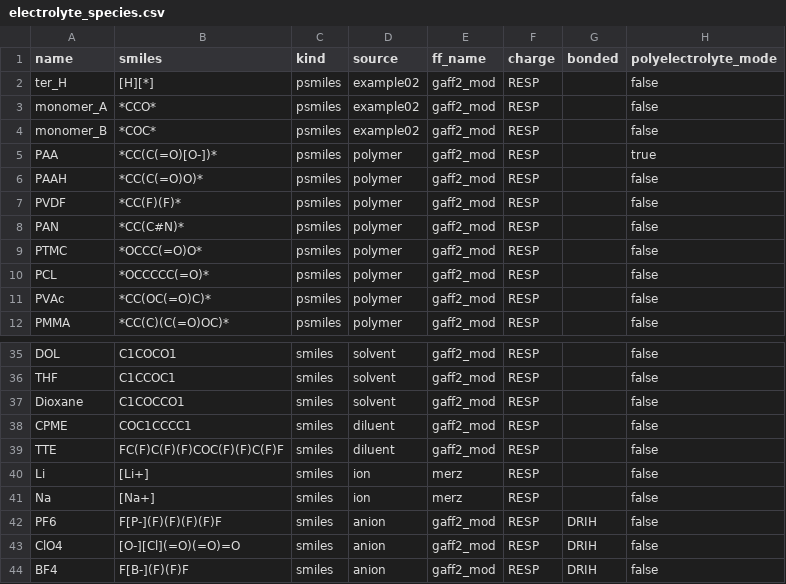
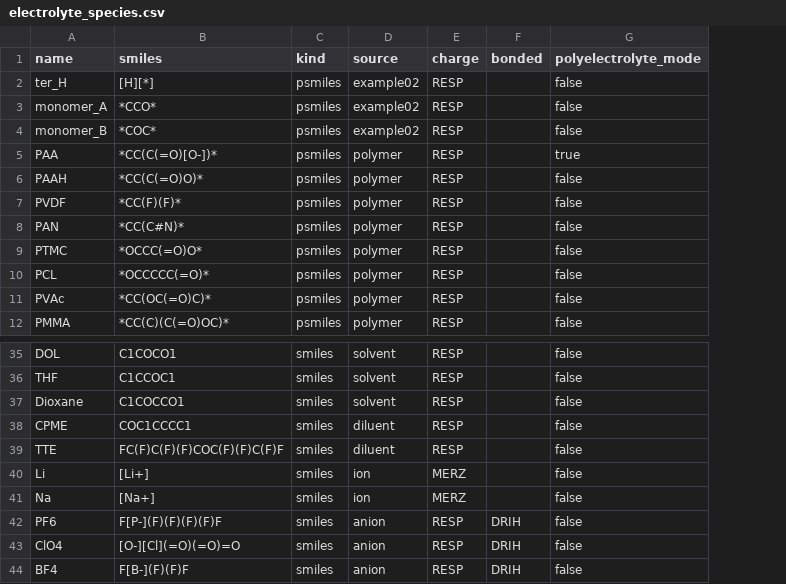
Before and after one commit to ZhuochenYu/Yadonpy, a CSV file: examples/07_moldb_precompute_and_reuse/electrolyte_species.csv, drawn as a sheet; only a part is shown, gaps mark what is left out; removed rows and columns are numbered as before the commit, all else as after; the diff names each change by its address in the sheet, - before the commit and + after, or states it on an @@ line.

Commit message:
Separate Example 07 charge and forcefield flows

```diff
--- a/examples/07_moldb_precompute_and_reuse/electrolyte_species.csv
+++ b/examples/07_moldb_precompute_and_reuse/electrolyte_species.csv
-column E (ff_name), rows 2-12: all gaff2_mod; rows 35-44: gaff2_mod | gaff2_mod | gaff2_mod | gaff2_mod | gaff2_mod | merz | merz | gaff2_mod | gaff2_mod | gaff2_mod
-E40:E41 (charge): RESP
+E40:E41 (charge): MERZ
```
Also changed, not shown: 5 other files.
